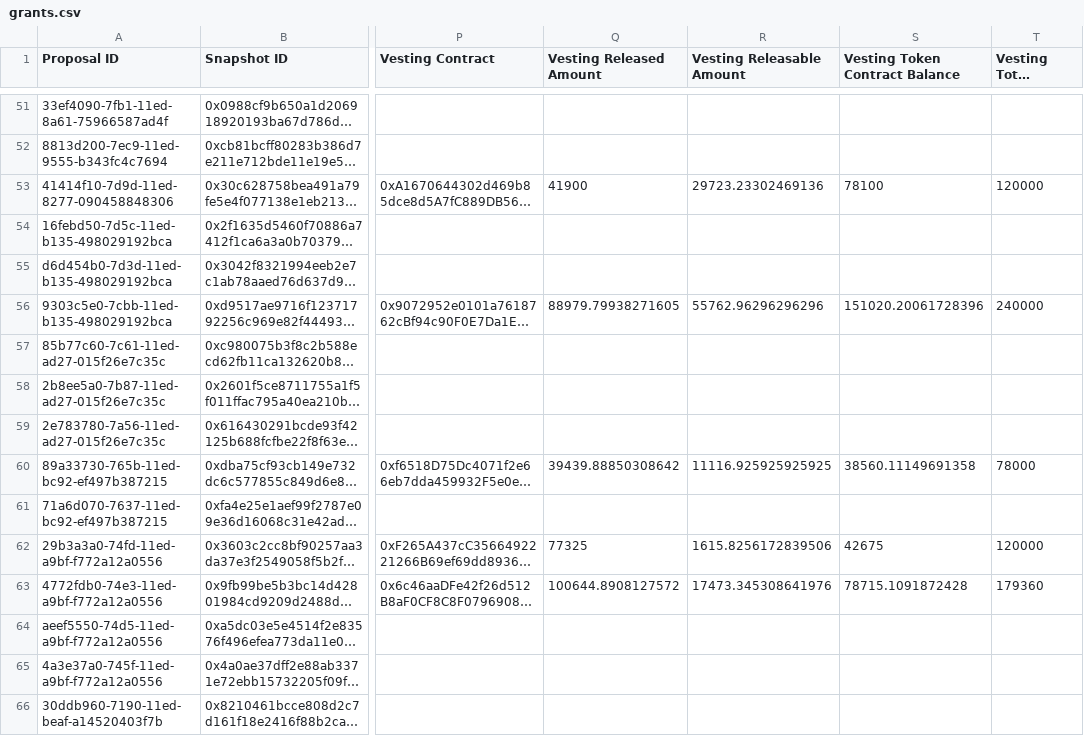
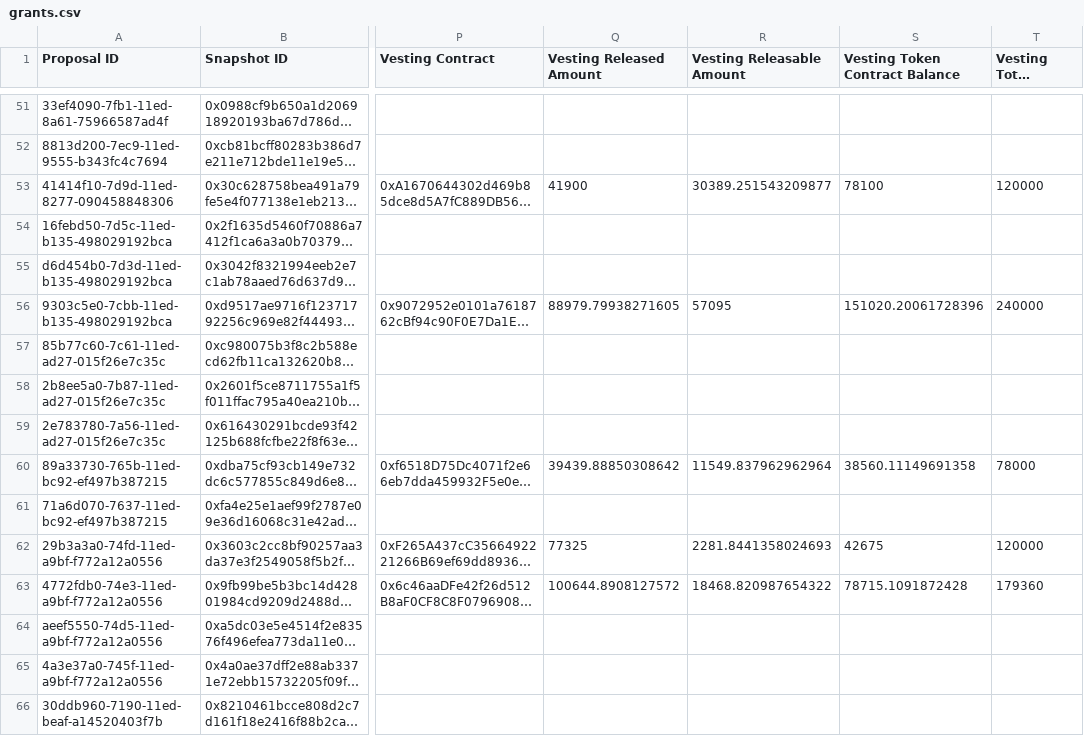
Before and after one commit to 1emu/transparency, a CSV file: grants.csv, drawn as a sheet; only a part is shown, gaps mark what is left out; long unchanged cells end in …; the diff covers the shown part only; the diff names each change by its address in the sheet, - before the commit and + after, or states it on an @@ line.

```diff
--- a/grants.csv
+++ b/grants.csv
-R53 (Vesting Releasable Amount): 29723.23302469136
+R53 (Vesting Releasable Amount): 30389.251543209877
-R56 (Vesting Releasable Amount): 55762.96296296296
+R56 (Vesting Releasable Amount): 57095
-R60 (Vesting Releasable Amount): 11116.925925925925
+R60 (Vesting Releasable Amount): 11549.837962962964
-R62 (Vesting Releasable Amount): 1615.8256172839506
+R62 (Vesting Releasable Amount): 2281.8441358024693
-R63 (Vesting Releasable Amount): 17473.345308641976
+R63 (Vesting Releasable Amount): 18468.820987654322
```
Also changed, not shown: 32 edited cells elsewhere in this file, balances.csv, collections.csv, 16 other files.
